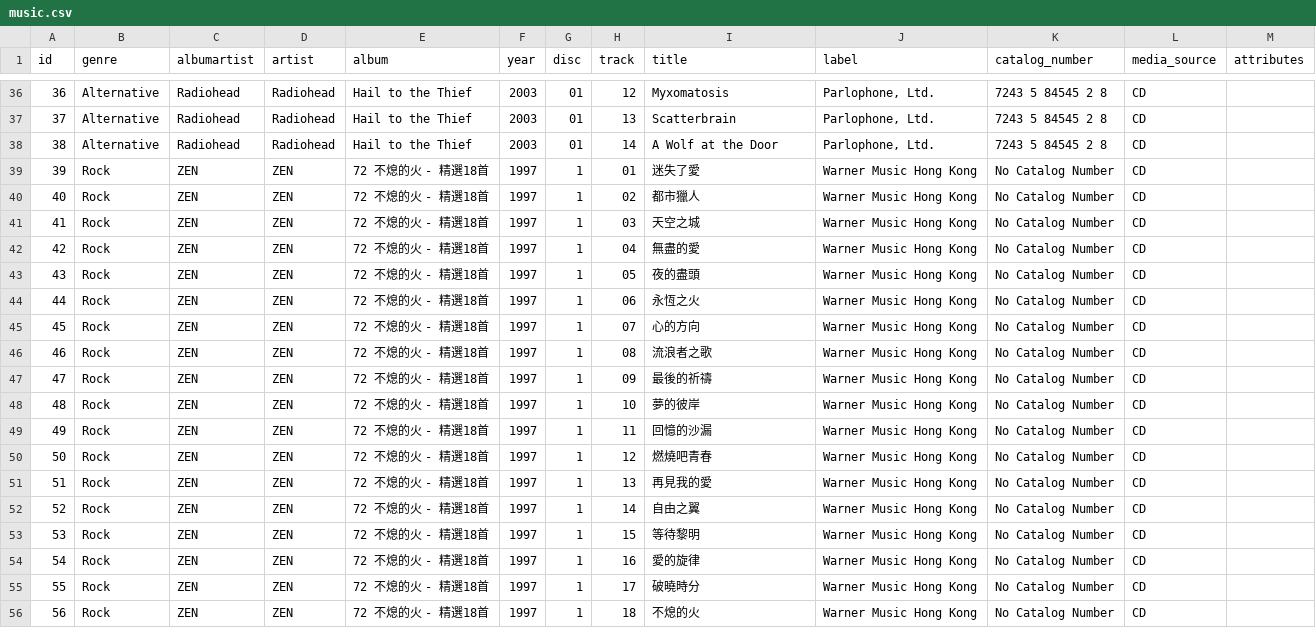
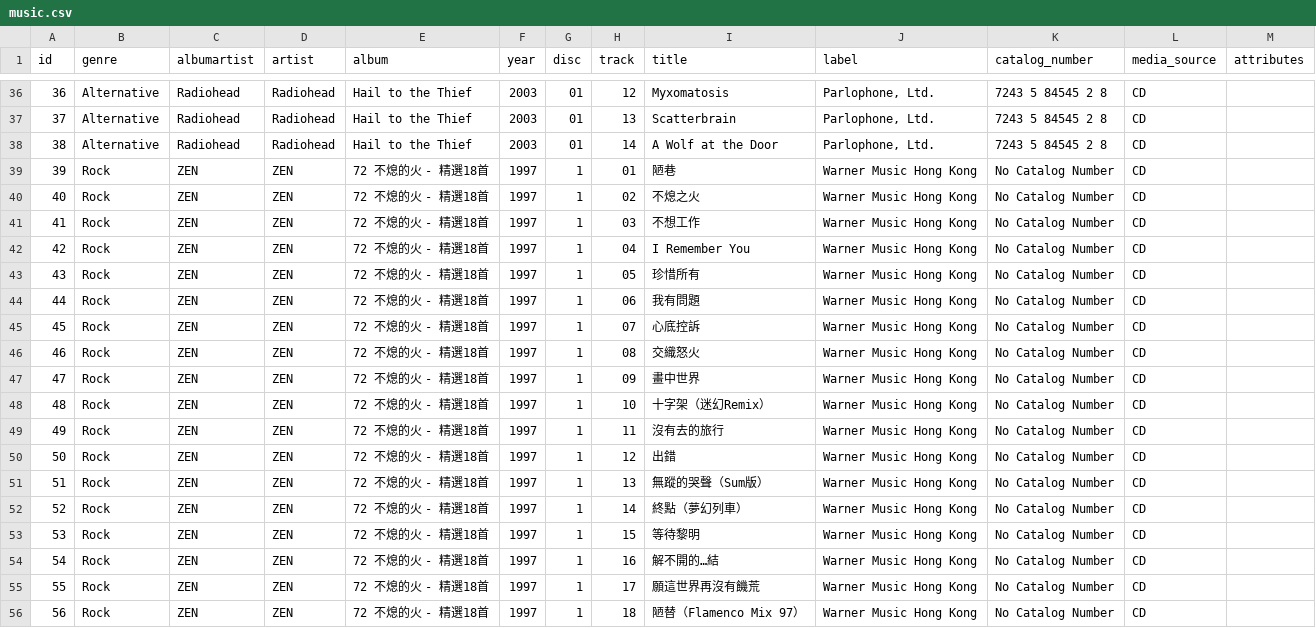
Before and after one commit to rixwoodling/cd2flac, a CSV file: csv/music.csv, drawn as a sheet; only a part is shown, gaps mark what is left out.

Commit message:
Update music.csv

```diff
--- a/csv/music.csv
+++ b/csv/music.csv
@@ -38,19 +38,19 @@ id,genre,albumartist,artist,album,year,disc,track,title,label,catalog_number,med
 38,Alternative,Radiohead,Radiohead,Hail to the Thief,2003,01,14,A Wolf at the Door,"Parlophone, Ltd.",7243 5 84545 2 8,CD,
-39,Rock,ZEN,ZEN,72 不熄的火 - 精選18首,1997,1,01,迷失了愛,Warner Music Hong Kong,No Catalog Number,CD,
-40,Rock,ZEN,ZEN,72 不熄的火 - 精選18首,1997,1,02,都市獵人,Warner Music Hong Kong,No Catalog Number,CD,
-41,Rock,ZEN,ZEN,72 不熄的火 - 精選18首,1997,1,03,天空之城,Warner Music Hong Kong,No Catalog Number,CD,
-42,Rock,ZEN,ZEN,72 不熄的火 - 精選18首,1997,1,04,無盡的愛,Warner Music Hong Kong,No Catalog Number,CD,
-43,Rock,ZEN,ZEN,72 不熄的火 - 精選18首,1997,1,05,夜的盡頭,Warner Music Hong Kong,No Catalog Number,CD,
-44,Rock,ZEN,ZEN,72 不熄的火 - 精選18首,1997,1,06,永恆之火,Warner Music Hong Kong,No Catalog Number,CD,
-45,Rock,ZEN,ZEN,72 不熄的火 - 精選18首,1997,1,07,心的方向,Warner Music Hong Kong,No Catalog Number,CD,
-46,Rock,ZEN,ZEN,72 不熄的火 - 精選18首,1997,1,08,流浪者之歌,Warner Music Hong Kong,No Catalog Number,CD,
-47,Rock,ZEN,ZEN,72 不熄的火 - 精選18首,1997,1,09,最後的祈禱,Warner Music Hong Kong,No Catalog Number,CD,
-48,Rock,ZEN,ZEN,72 不熄的火 - 精選18首,1997,1,10,夢的彼岸,Warner Music Hong Kong,No Catalog Number,CD,
-49,Rock,ZEN,ZEN,72 不熄的火 - 精選18首,1997,1,11,回憶的沙漏,Warner Music Hong Kong,No Catalog Number,CD,
-50,Rock,ZEN,ZEN,72 不熄的火 - 精選18首,1997,1,12,燃燒吧青春,Warner Music Hong Kong,No Catalog Number,CD,
-51,Rock,ZEN,ZEN,72 不熄的火 - 精選18首,1997,1,13,再見我的愛,Warner Music Hong Kong,No Catalog Number,CD,
-52,Rock,ZEN,ZEN,72 不熄的火 - 精選18首,1997,1,14,自由之翼,Warner Music Hong Kong,No Catalog Number,CD,
+39,Rock,ZEN,ZEN,72 不熄的火 - 精選18首,1997,1,01,陋巷,Warner Music Hong Kong,No Catalog Number,CD,
+40,Rock,ZEN,ZEN,72 不熄的火 - 精選18首,1997,1,02,不熄之火,Warner Music Hong Kong,No Catalog Number,CD,
+41,Rock,ZEN,ZEN,72 不熄的火 - 精選18首,1997,1,03,不想工作,Warner Music Hong Kong,No Catalog Number,CD,
+42,Rock,ZEN,ZEN,72 不熄的火 - 精選18首,1997,1,04,I Remember You,Warner Music Hong Kong,No Catalog Number,CD,
+43,Rock,ZEN,ZEN,72 不熄的火 - 精選18首,1997,1,05,珍惜所有,Warner Music Hong Kong,No Catalog Number,CD,
+44,Rock,ZEN,ZEN,72 不熄的火 - 精選18首,1997,1,06,我有問題,Warner Music Hong Kong,No Catalog Number,CD,
+45,Rock,ZEN,ZEN,72 不熄的火 - 精選18首,1997,1,07,心底控訴,Warner Music Hong Kong,No Catalog Number,CD,
+46,Rock,ZEN,ZEN,72 不熄的火 - 精選18首,1997,1,08,交織怒火,Warner Music Hong Kong,No Catalog Number,CD,
+47,Rock,ZEN,ZEN,72 不熄的火 - 精選18首,1997,1,09,畫中世界,Warner Music Hong Kong,No Catalog Number,CD,
+48,Rock,ZEN,ZEN,72 不熄的火 - 精選18首,1997,1,10,十字架（迷幻Remix）,Warner Music Hong Kong,No Catalog Number,CD,
+49,Rock,ZEN,ZEN,72 不熄的火 - 精選18首,1997,1,11,沒有去的旅行,Warner Music Hong Kong,No Catalog Number,CD,
+50,Rock,ZEN,ZEN,72 不熄的火 - 精選18首,1997,1,12,出錯,Warner Music Hong Kong,No Catalog Number,CD,
+51,Rock,ZEN,ZEN,72 不熄的火 - 精選18首,1997,1,13,無蹤的哭聲（Sum版）,Warner Music Hong Kong,No Catalog Number,CD,
+52,Rock,ZEN,ZEN,72 不熄的火 - 精選18首,1997,1,14,終點（夢幻列車）,Warner Music Hong Kong,No Catalog Number,CD,
 53,Rock,ZEN,ZEN,72 不熄的火 - 精選18首,1997,1,15,等待黎明,Warner Music Hong Kong,No Catalog Number,CD,
-54,Rock,ZEN,ZEN,72 不熄的火 - 精選18首,1997,1,16,愛的旋律,Warner Music Hong Kong,No Catalog Number,CD,
-55,Rock,ZEN,ZEN,72 不熄的火 - 精選18首,1997,1,17,破曉時分,Warner Music Hong Kong,No Catalog Number,CD,
-56,Rock,ZEN,ZEN,72 不熄的火 - 精選18首,1997,1,18,不熄的火,Warner Music Hong Kong,No Catalog Number,CD,
+54,Rock,ZEN,ZEN,72 不熄的火 - 精選18首,1997,1,16,解不開的…結,Warner Music Hong Kong,No Catalog Number,CD,
+55,Rock,ZEN,ZEN,72 不熄的火 - 精選18首,1997,1,17,願這世界再沒有饑荒,Warner Music Hong Kong,No Catalog Number,CD,
+56,Rock,ZEN,ZEN,72 不熄的火 - 精選18首,1997,1,18,陋替（Flamenco Mix 97）,Warner Music Hong Kong,No Catalog Number,CD,
```
